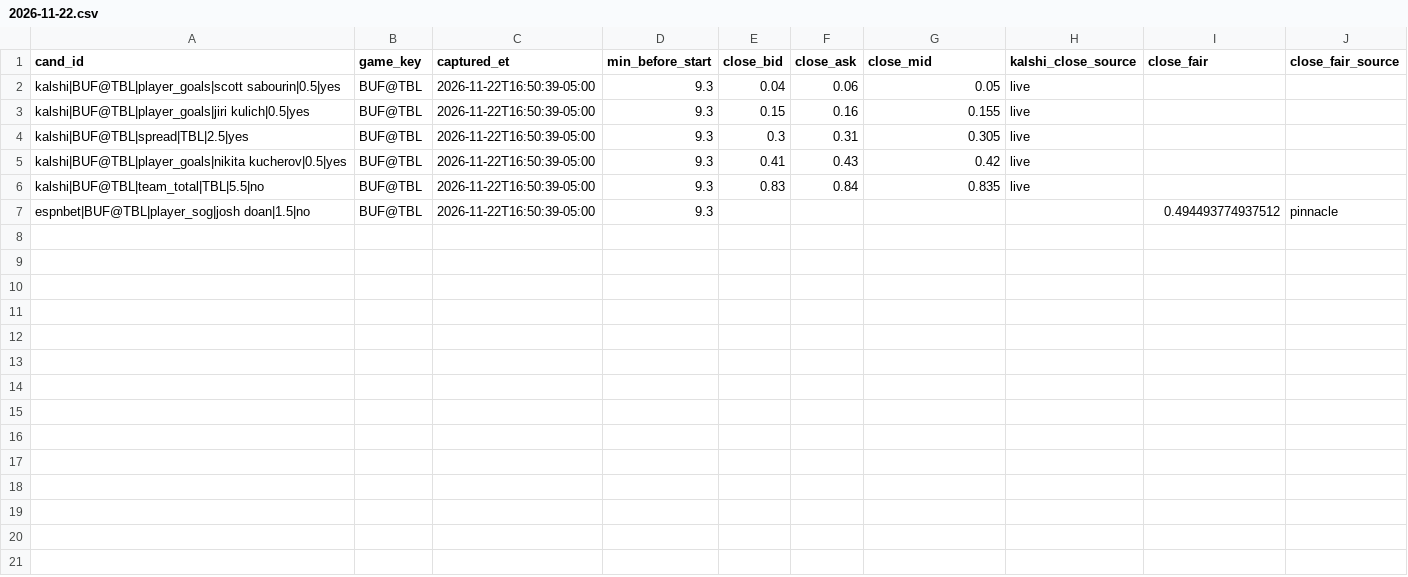
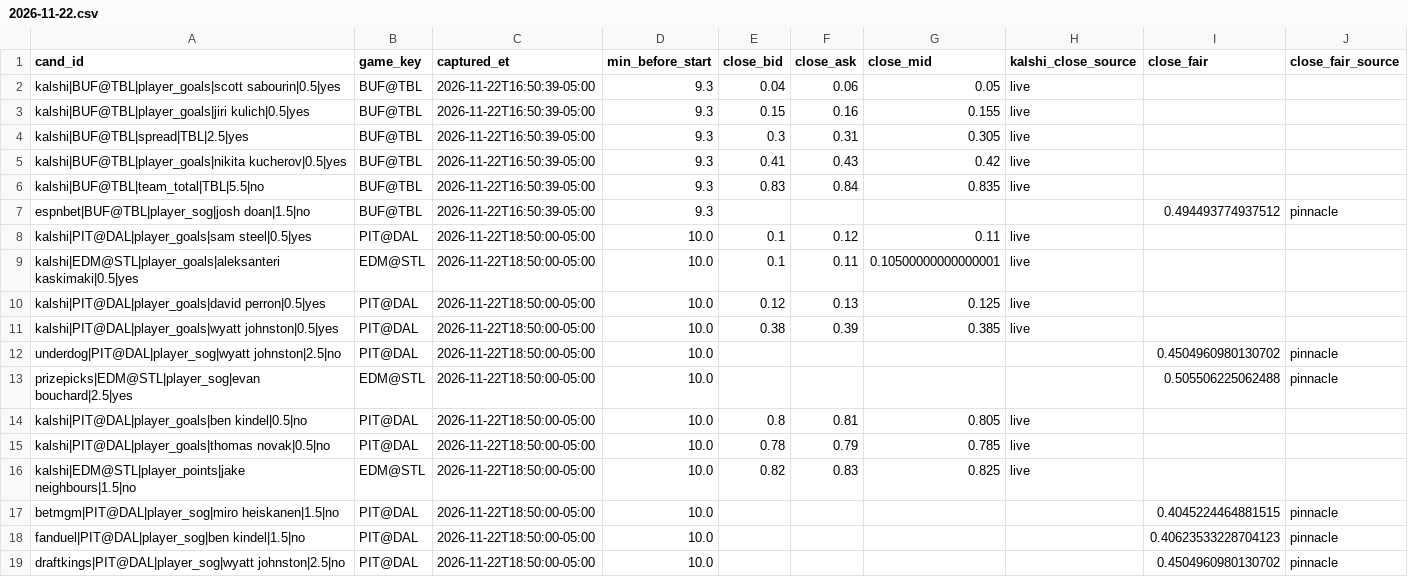
Before and after one commit to qtc8m722n9-dot/nhl-bettings-pipeline, a CSV file: data/closing/2026-11-22.csv, drawn as a sheet.

```diff
--- a/data/closing/2026-11-22.csv
+++ b/data/closing/2026-11-22.csv
@@ -7 +7,13 @@ kalshi|BUF@TBL|team_total|TBL|5.5|no,BUF@TBL,2026-11-22T16:50:39-05:00,9.3,0.83,
 espnbet|BUF@TBL|player_sog|josh doan|1.5|no,BUF@TBL,2026-11-22T16:50:39-05:00,9.3,,,,,0.494493774937512,pinnacle
+kalshi|PIT@DAL|player_goals|sam steel|0.5|yes,PIT@DAL,2026-11-22T18:50:00-05:00,10.0,0.1,0.12,0.11,live,,
+kalshi|EDM@STL|player_goals|aleksanteri kaskimaki|0.5|yes,EDM@STL,2026-11-22T18:50:00-05:00,10.0,0.1,0.11,0.10500000000000001,live,,
+kalshi|PIT@DAL|player_goals|david perron|0.5|yes,PIT@DAL,2026-11-22T18:50:00-05:00,10.0,0.12,0.13,0.125,live,,
+kalshi|PIT@DAL|player_goals|wyatt johnston|0.5|yes,PIT@DAL,2026-11-22T18:50:00-05:00,10.0,0.38,0.39,0.385,live,,
+underdog|PIT@DAL|player_sog|wyatt johnston|2.5|no,PIT@DAL,2026-11-22T18:50:00-05:00,10.0,,,,,0.4504960980130702,pinnacle
+prizepicks|EDM@STL|player_sog|evan bouchard|2.5|yes,EDM@STL,2026-11-22T18:50:00-05:00,10.0,,,,,0.505506225062488,pinnacle
+kalshi|PIT@DAL|player_goals|ben kindel|0.5|no,PIT@DAL,2026-11-22T18:50:00-05:00,10.0,0.8,0.81,0.805,live,,
+kalshi|PIT@DAL|player_goals|thomas novak|0.5|no,PIT@DAL,2026-11-22T18:50:00-05:00,10.0,0.78,0.79,0.785,live,,
+kalshi|EDM@STL|player_points|jake neighbours|1.5|no,EDM@STL,2026-11-22T18:50:00-05:00,10.0,0.82,0.83,0.825,live,,
+betmgm|PIT@DAL|player_sog|miro heiskanen|1.5|no,PIT@DAL,2026-11-22T18:50:00-05:00,10.0,,,,,0.4045224464881515,pinnacle
+fanduel|PIT@DAL|player_sog|ben kindel|1.5|no,PIT@DAL,2026-11-22T18:50:00-05:00,10.0,,,,,0.40623533228704123,pinnacle
+draftkings|PIT@DAL|player_sog|wyatt johnston|2.5|no,PIT@DAL,2026-11-22T18:50:00-05:00,10.0,,,,,0.4504960980130702,pinnacle
```
